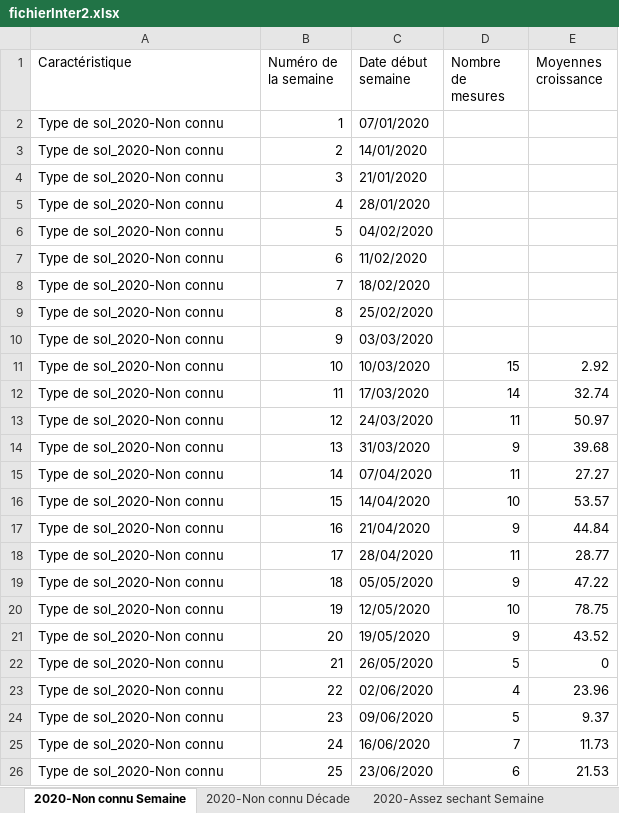
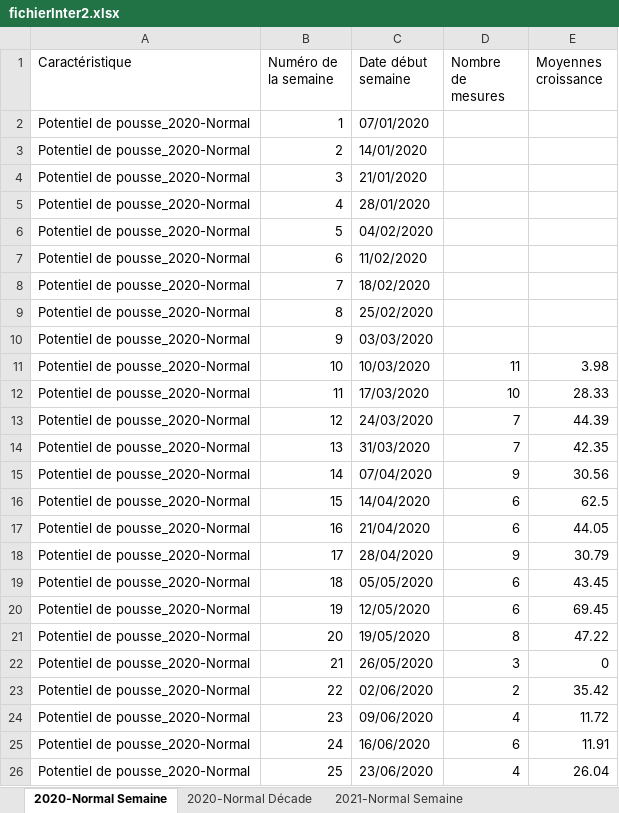
Before and after one commit to Asthilde/CalculCroissanceHerbe, an Excel workbook: fichierInter2.xlsx, sheet 2020-Normal Semaine, drawn as a sheet; only a part is shown; values as stored, in another font and other column widths than the file's, no borders; the diff covers the shown part only; the diff names each change by its address in the sheet, - before the commit and + after, or states it on an @@ line.

Commit message:
Bug pour creationNomSheetValide corrigé

```diff
--- a/fichierInter2.xlsx (sheet 2020-Normal Semaine)
+++ b/fichierInter2.xlsx (sheet 2020-Normal Semaine)
-sheet tab: 2020-Non connu Semaine
+sheet tab: 2020-Normal Semaine
-sheet tab: 2020-Non connu Décade
+sheet tab: 2020-Normal Décade
-sheet tab: 2020-Assez sechant Semaine
+sheet tab: 2021-Normal Semaine
-A2:A26 (Caractéristique): Type de sol_2020-Non connu
+A2:A26 (Caractéristique): Potentiel de pousse_2020-Normal
-D11 (Nombre de mesures): 15
+D11 (Nombre de mesures): 11
-E11 (Moyennes croissance): 2.92
+E11 (Moyennes croissance): 3.98
-D12 (Nombre de mesures): 14
+D12 (Nombre de mesures): 10
-E12 (Moyennes croissance): 32.74
+E12 (Moyennes croissance): 28.33
-D13 (Nombre de mesures): 11
+D13 (Nombre de mesures): 7
-E13 (Moyennes croissance): 50.97
+E13 (Moyennes croissance): 44.39
-D14 (Nombre de mesures): 9
+D14 (Nombre de mesures): 7
-E14 (Moyennes croissance): 39.68
+E14 (Moyennes croissance): 42.35
-D15 (Nombre de mesures): 11
+D15 (Nombre de mesures): 9
-E15 (Moyennes croissance): 27.27
+E15 (Moyennes croissance): 30.56
-D16 (Nombre de mesures): 10
+D16 (Nombre de mesures): 6
-E16 (Moyennes croissance): 53.57
+E16 (Moyennes croissance): 62.5
-D17 (Nombre de mesures): 9
+D17 (Nombre de mesures): 6
-E17 (Moyennes croissance): 44.84
+E17 (Moyennes croissance): 44.05
-D18 (Nombre de mesures): 11
+D18 (Nombre de mesures): 9
-E18 (Moyennes croissance): 28.77
+E18 (Moyennes croissance): 30.79
-D19 (Nombre de mesures): 9
+D19 (Nombre de mesures): 6
-E19 (Moyennes croissance): 47.22
+E19 (Moyennes croissance): 43.45
-D20 (Nombre de mesures): 10
+D20 (Nombre de mesures): 6
-E20 (Moyennes croissance): 78.75
+E20 (Moyennes croissance): 69.45
-D21 (Nombre de mesures): 9
+D21 (Nombre de mesures): 8
-E21 (Moyennes croissance): 43.52
+E21 (Moyennes croissance): 47.22
-D22 (Nombre de mesures): 5
+D22 (Nombre de mesures): 3
-D23 (Nombre de mesures): 4
+D23 (Nombre de mesures): 2
-E23 (Moyennes croissance): 23.96
+E23 (Moyennes croissance): 35.42
-D24 (Nombre de mesures): 5
+D24 (Nombre de mesures): 4
-E24 (Moyennes croissance): 9.37
+E24 (Moyennes croissance): 11.72
-D25 (Nombre de mesures): 7
+D25 (Nombre de mesures): 6
-E25 (Moyennes croissance): 11.73
+E25 (Moyennes croissance): 11.91
-D26 (Nombre de mesures): 6
+D26 (Nombre de mesures): 4
-E26 (Moyennes croissance): 21.53
+E26 (Moyennes croissance): 26.04
```
Also changed, not shown: 34 edited cells elsewhere in this sheet, sheet 2021-Normal Semaine, sheet 2021-Normal Décade, sheet 2020-Normal Décade, other sheet tabs, 1 other file.
